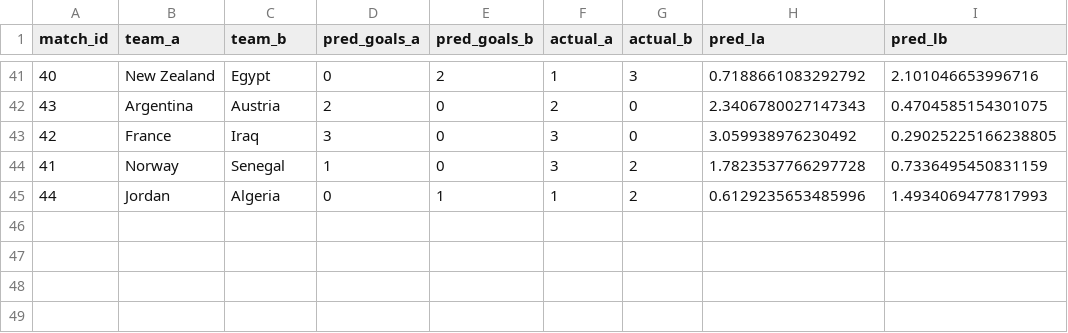
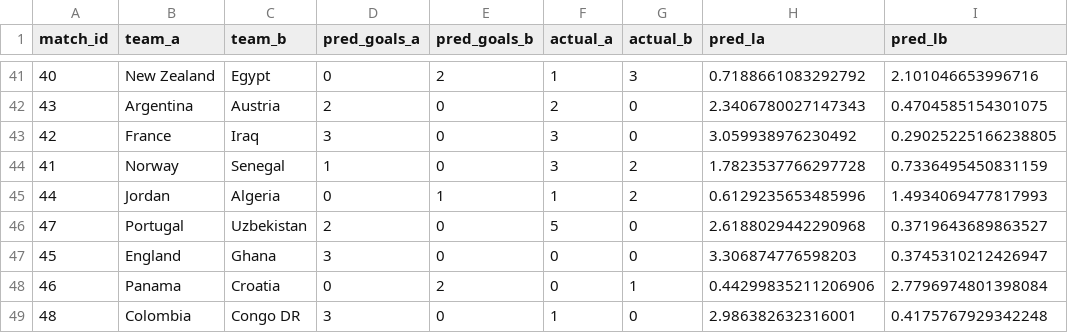
Before and after one commit to yuvalantman/World_cup_predictor, a CSV file: data/raw/world_cup_updates/model_accuracy_v4.csv, drawn as a sheet; only a part is shown, gaps mark what is left out; the diff names each change by its address in the sheet, - before the commit and + after, or states it on an @@ line.

```diff
--- a/data/raw/world_cup_updates/model_accuracy_v4.csv
+++ b/data/raw/world_cup_updates/model_accuracy_v4.csv
+row 46: 47 | Portugal | Uzbekistan | 2 | 0 | 5 | 0 | 2.6188029442290968 | 0.3719643689863527
+row 47: 45 | England | Ghana | 3 | 0 | 0 | 0 | 3.306874776598203 | 0.3745310212426947
+row 48: 46 | Panama | Croatia | 0 | 2 | 0 | 1 | 0.44299835211206906 | 2.7796974801398084
+row 49: 48 | Colombia | Congo DR | 3 | 0 | 1 | 0 | 2.986382632316001 | 0.4175767929342248
```
Also changed, not shown: data/raw/world_cup_updates/all_world_cup_2026_updates.csv, data/raw/world_cup_updates/calibration_predictions.csv, 2 other files.
